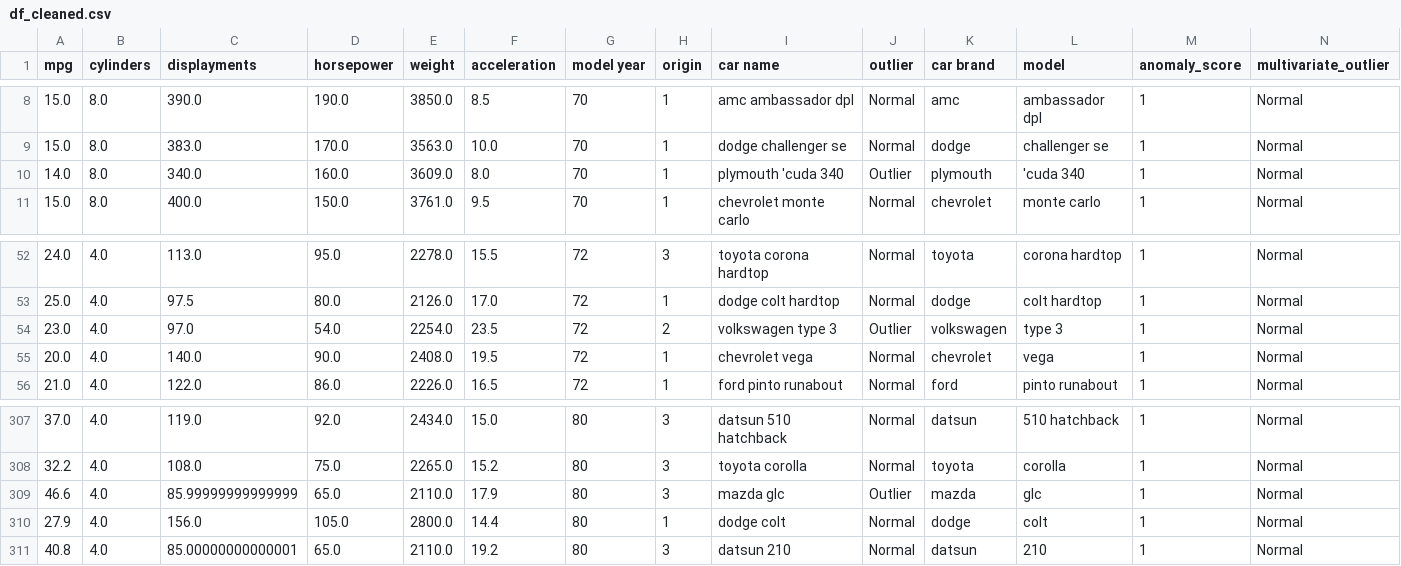
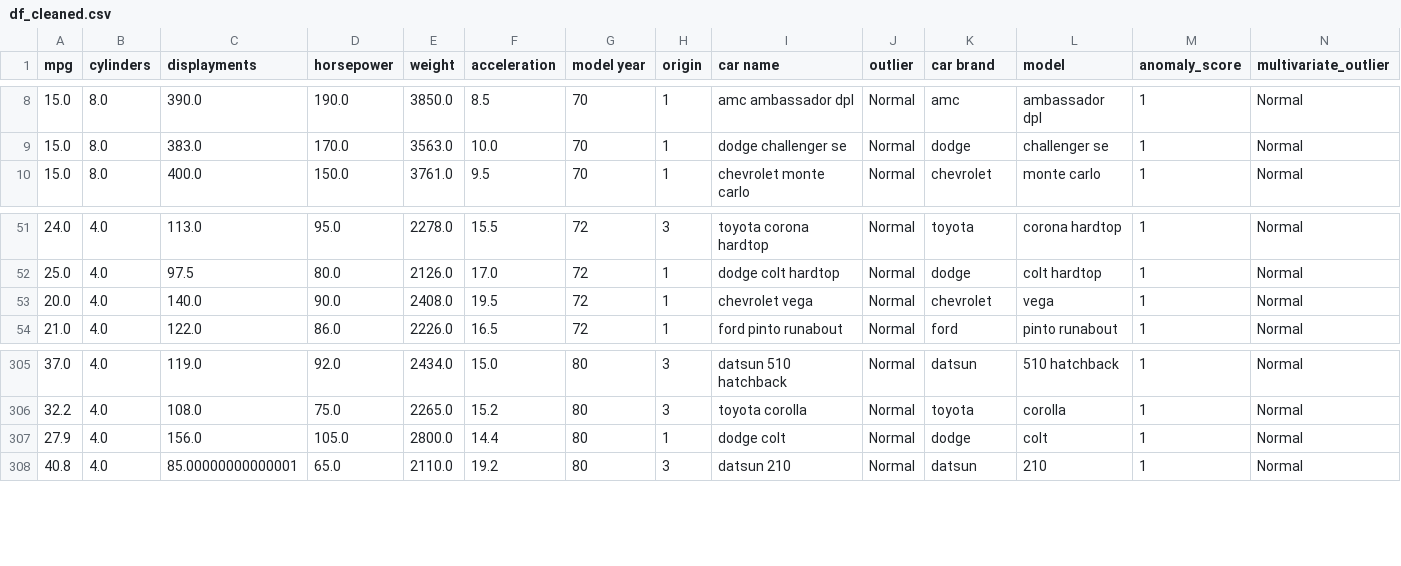
Before and after one commit to katerinaharana/Team-2-Project, a CSV file: data/df_cleaned.csv, drawn as a sheet; only a part is shown, gaps mark what is left out; rows hold the shown columns only; the diff names each change by its address in the sheet, - before the commit and + after, or states it on an @@ line.

```diff
--- a/data/df_cleaned.csv
+++ b/data/df_cleaned.csv
-row 10: 14.0 | 8.0 | 340.0 | 160.0 | 3609.0 | 8.0 | 70 | 1 | plymouth 'cuda 340 | Outlier | plymouth | 'cuda 340 | 1 | Normal
-row 54: 23.0 | 4.0 | 97.0 | 54.0 | 2254.0 | 23.5 | 72 | 2 | volkswagen type 3 | Outlier | volkswagen | type 3 | 1 | Normal
-row 309: 46.6 | 4.0 | 85.99999999999999 | 65.0 | 2110.0 | 17.9 | 80 | 3 | mazda glc | Outlier | mazda | glc | 1 | Normal
```
Also changed, not shown: 3 other files.
